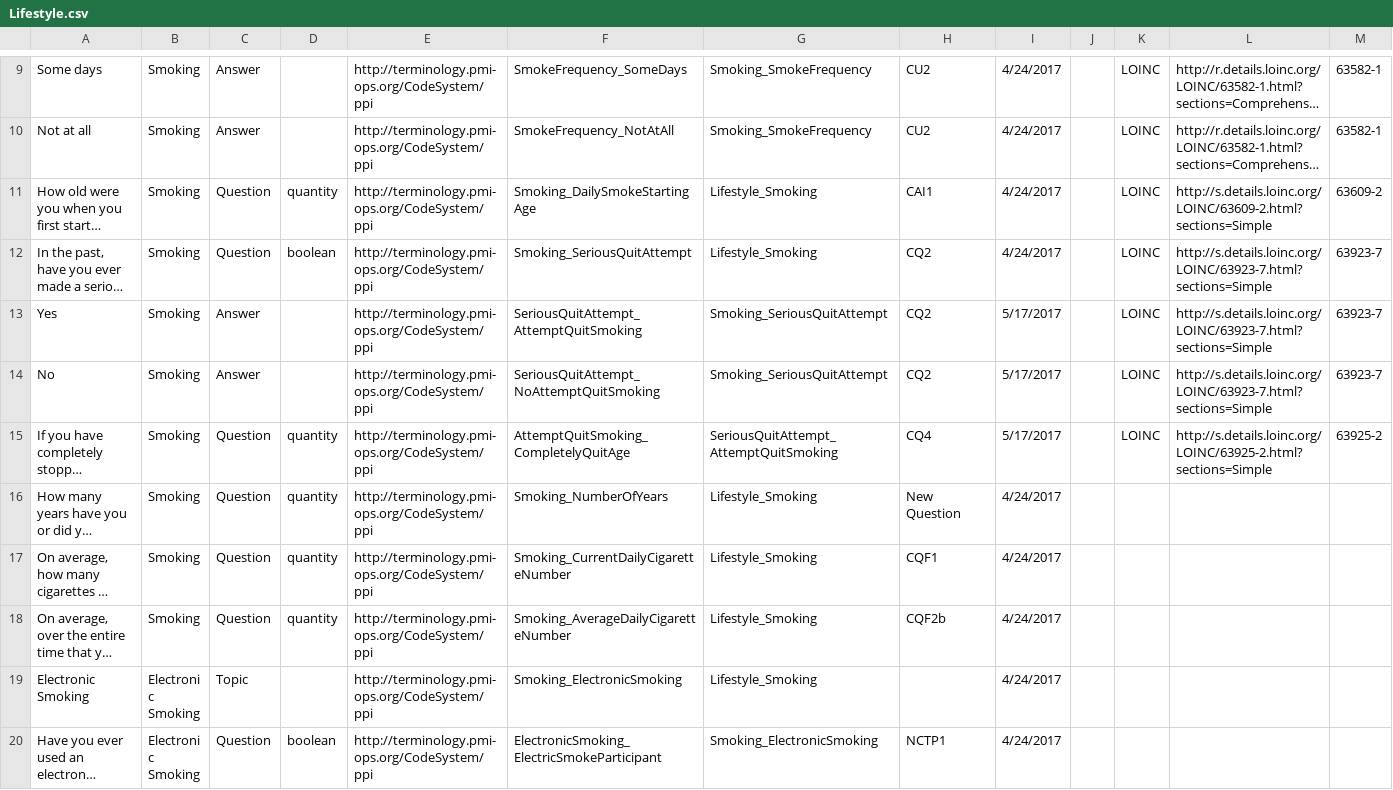
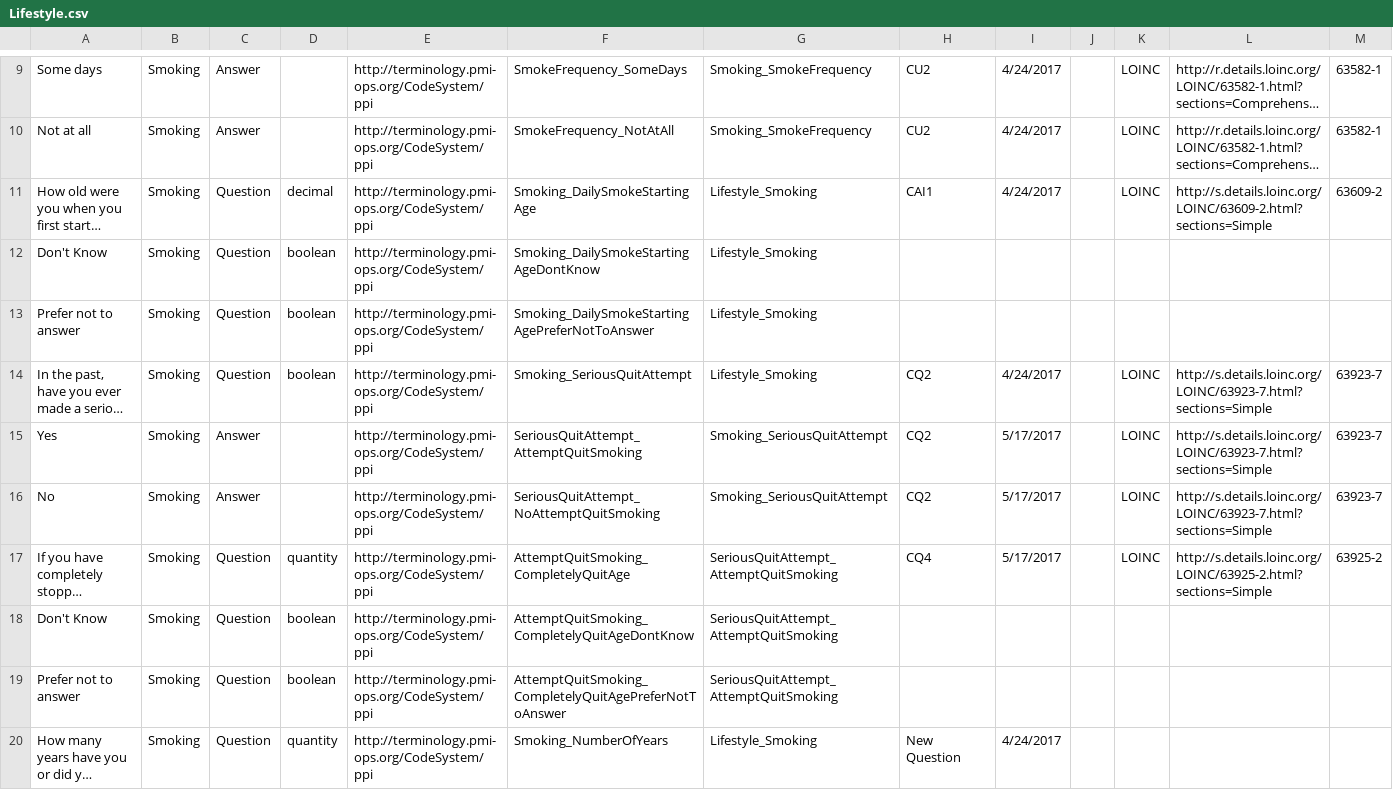
Before and after one commit to all-of-us-terminology/codebook-to-fhir, a CSV file: sheets/Lifestyle.csv, drawn as a sheet; only a part is shown, gaps mark what is left out; the shorter side is filled out with more unchanged rows; long unchanged cells end in …; rows hold the shown columns only; the diff covers the shown part only; the diff names each change by its address in the sheet, - before the commit and + after, or states it on an @@ line.

```diff
--- a/sheets/Lifestyle.csv
+++ b/sheets/Lifestyle.csv
-D11: quantity
+D11: decimal
+row 12: Don't Know | Smoking | Question | boolean | http://terminology.pmi-ops.org/CodeSystem/ppi | Smoking_DailySmokeStartingAgeDontKnow | Lifestyle_Smoking
+row 13: Prefer not to answer | Smoking | Question | boolean | http://terminology.pmi-ops.org/CodeSystem/ppi | Smoking_DailySmokeStartingAgePreferNotToAnswer | Lifestyle_Smoking
+row 18: Don't Know | Smoking | Question | boolean | http://terminology.pmi-ops.org/CodeSystem/ppi | AttemptQuitSmoking_CompletelyQuitAgeDontKnow | SeriousQuitAttempt_AttemptQuitSmoking
+row 19: Prefer not to answer | Smoking | Question | boolean | http://terminology.pmi-ops.org/CodeSystem/ppi | AttemptQuitSmoking_CompletelyQuitAgePreferNotToAnswer | SeriousQuitAttempt_AttemptQuitSmoking
```
Also changed, not shown: 6 added rows and 1 edited cell elsewhere in this file, 3 other files.
